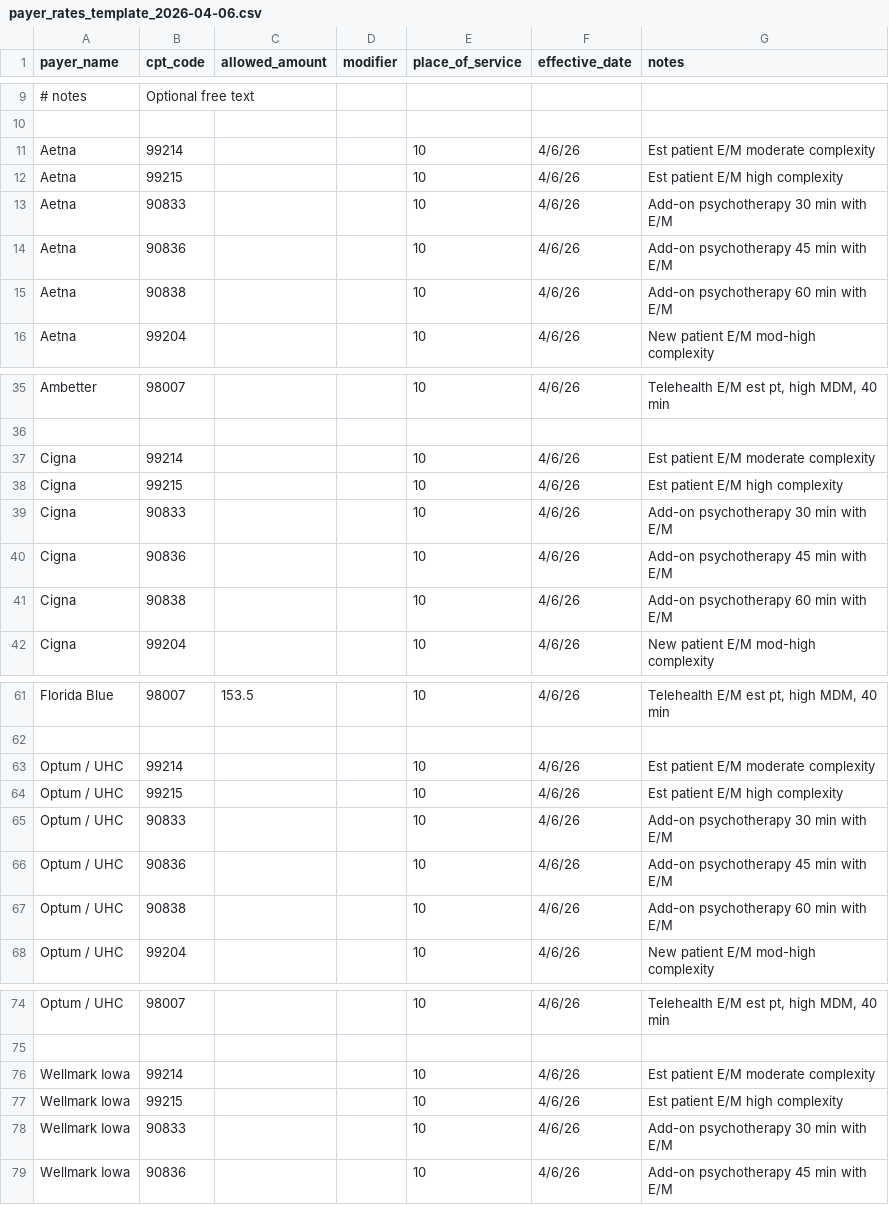
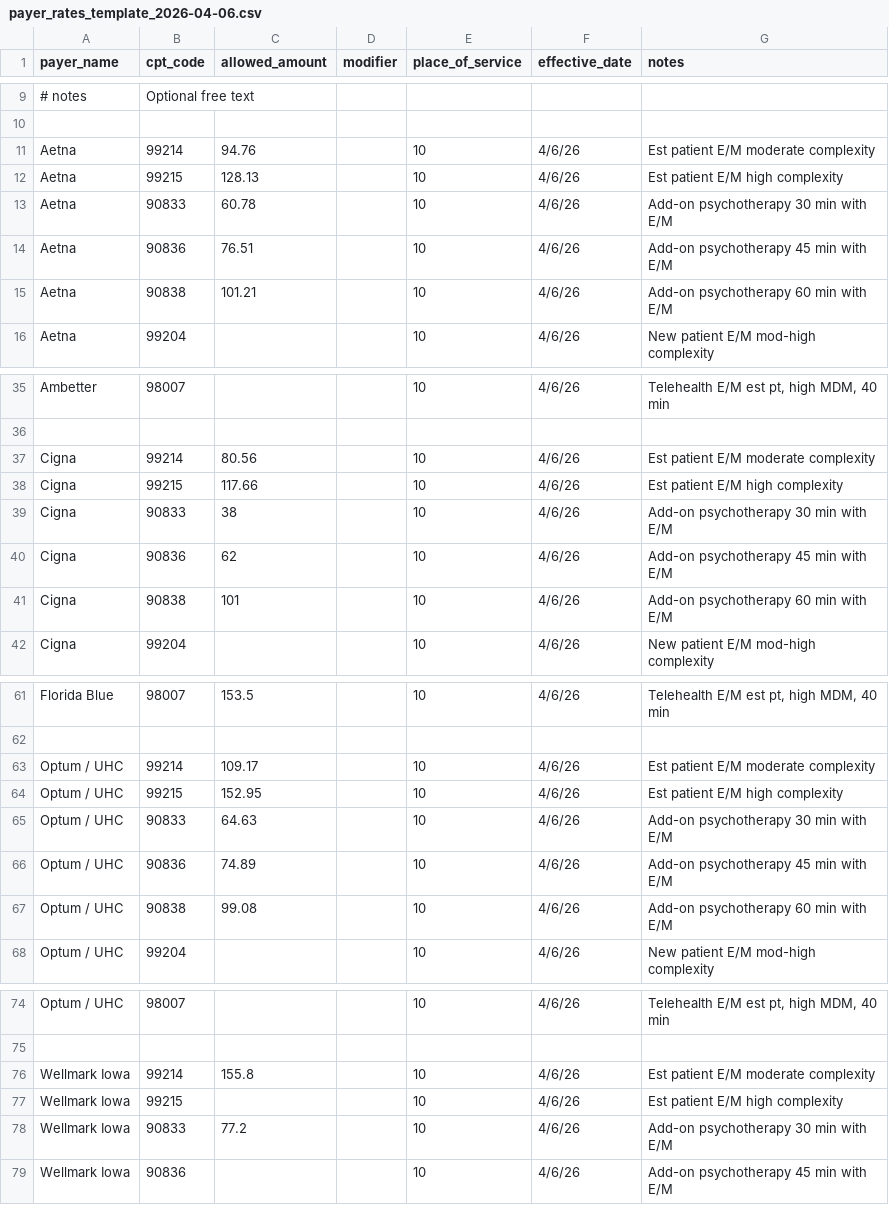
Before and after one commit to deansolrei/CPT_negotiation_helper, a CSV file: payer_rates_template_2026-04-06.csv, drawn as a sheet; only a part is shown, gaps mark what is left out.

Commit message:
your note

```diff
--- a/payer_rates_template_2026-04-06.csv
+++ b/payer_rates_template_2026-04-06.csv
@@ -10,7 +10,7 @@ payer_name,cpt_code,allowed_amount,modifier,place_of_service,effective_date,note
 ,,,,,,
-Aetna,99214,,,10,4/6/26,Est patient E/M moderate complexity
-Aetna,99215,,,10,4/6/26,Est patient E/M high complexity
-Aetna,90833,,,10,4/6/26,Add-on psychotherapy 30 min with E/M
-Aetna,90836,,,10,4/6/26,Add-on psychotherapy 45 min with E/M
-Aetna,90838,,,10,4/6/26,Add-on psychotherapy 60 min with E/M
+Aetna,99214,94.76,,10,4/6/26,Est patient E/M moderate complexity
+Aetna,99215,128.13,,10,4/6/26,Est patient E/M high complexity
+Aetna,90833,60.78,,10,4/6/26,Add-on psychotherapy 30 min with E/M
+Aetna,90836,76.51,,10,4/6/26,Add-on psychotherapy 45 min with E/M
+Aetna,90838,101.21,,10,4/6/26,Add-on psychotherapy 60 min with E/M
 Aetna,99204,,,10,4/6/26,New patient E/M mod-high complexity
@@ -36,7 +36,7 @@ Ambetter,98007,,,10,4/6/26,"Telehealth E/M est pt, high MDM, 40 min"
 ,,,,,,
-Cigna,99214,,,10,4/6/26,Est patient E/M moderate complexity
-Cigna,99215,,,10,4/6/26,Est patient E/M high complexity
-Cigna,90833,,,10,4/6/26,Add-on psychotherapy 30 min with E/M
-Cigna,90836,,,10,4/6/26,Add-on psychotherapy 45 min with E/M
-Cigna,90838,,,10,4/6/26,Add-on psychotherapy 60 min with E/M
+Cigna,99214,80.56,,10,4/6/26,Est patient E/M moderate complexity
+Cigna,99215,117.66,,10,4/6/26,Est patient E/M high complexity
+Cigna,90833,38,,10,4/6/26,Add-on psychotherapy 30 min with E/M
+Cigna,90836,62,,10,4/6/26,Add-on psychotherapy 45 min with E/M
+Cigna,90838,101,,10,4/6/26,Add-on psychotherapy 60 min with E/M
 Cigna,99204,,,10,4/6/26,New patient E/M mod-high complexity
@@ -62,7 +62,7 @@ Florida Blue,98007,153.5,,10,4/6/26,"Telehealth E/M est pt, high MDM, 40 min"
 ,,,,,,
-Optum / UHC,99214,,,10,4/6/26,Est patient E/M moderate complexity
-Optum / UHC,99215,,,10,4/6/26,Est patient E/M high complexity
-Optum / UHC,90833,,,10,4/6/26,Add-on psychotherapy 30 min with E/M
-Optum / UHC,90836,,,10,4/6/26,Add-on psychotherapy 45 min with E/M
-Optum / UHC,90838,,,10,4/6/26,Add-on psychotherapy 60 min with E/M
+Optum / UHC,99214,109.17,,10,4/6/26,Est patient E/M moderate complexity
+Optum / UHC,99215,152.95,,10,4/6/26,Est patient E/M high complexity
+Optum / UHC,90833,64.63,,10,4/6/26,Add-on psychotherapy 30 min with E/M
+Optum / UHC,90836,74.89,,10,4/6/26,Add-on psychotherapy 45 min with E/M
+Optum / UHC,90838,99.08,,10,4/6/26,Add-on psychotherapy 60 min with E/M
 Optum / UHC,99204,,,10,4/6/26,New patient E/M mod-high complexity
@@ -75,5 +75,5 @@ Optum / UHC,98007,,,10,4/6/26,"Telehealth E/M est pt, high MDM, 40 min"
 ,,,,,,
-Wellmark Iowa,99214,,,10,4/6/26,Est patient E/M moderate complexity
+Wellmark Iowa,99214,155.8,,10,4/6/26,Est patient E/M moderate complexity
 Wellmark Iowa,99215,,,10,4/6/26,Est patient E/M high complexity
-Wellmark Iowa,90833,,,10,4/6/26,Add-on psychotherapy 30 min with E/M
+Wellmark Iowa,90833,77.2,,10,4/6/26,Add-on psychotherapy 30 min with E/M
 Wellmark Iowa,90836,,,10,4/6/26,Add-on psychotherapy 45 min with E/M
```
Also changed, not shown: 4 other files.
